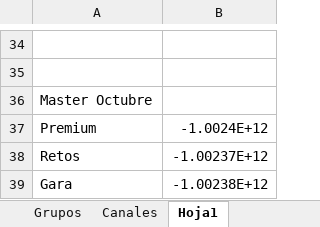
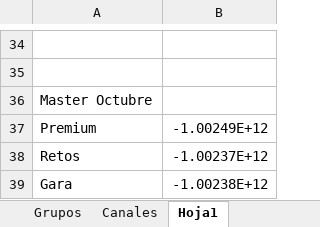
Before and after one commit to Askeladd369/EnviarTipsters, an Excel workbook: excel.xlsx, sheet Hoja1, drawn as a sheet; only a part is shown, gaps mark what is left out; values as stored, in another font and other column widths than the file's, no borders; the diff names each change by its address in the sheet, - before the commit and + after, or states it on an @@ line.

```diff
--- a/excel.xlsx (sheet Hoja1)
+++ b/excel.xlsx (sheet Hoja1)
-B37: -1.0024E+12
+B37: -1.00249E+12
```
Also changed, not shown: sheet Grupos, sheet Canales.
